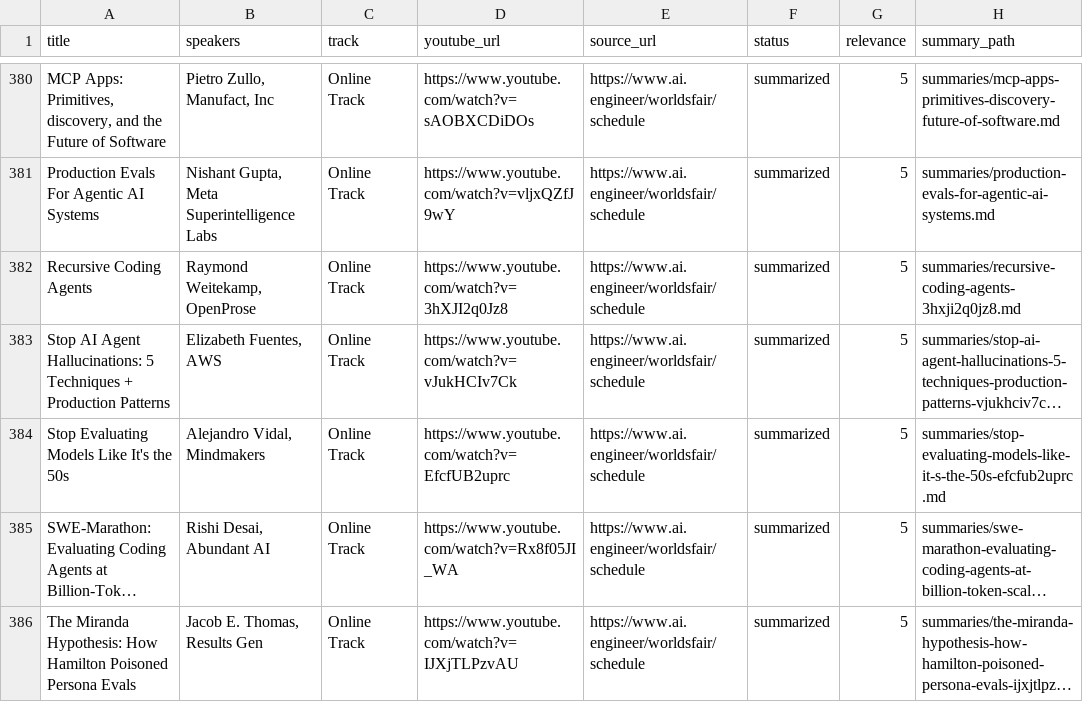
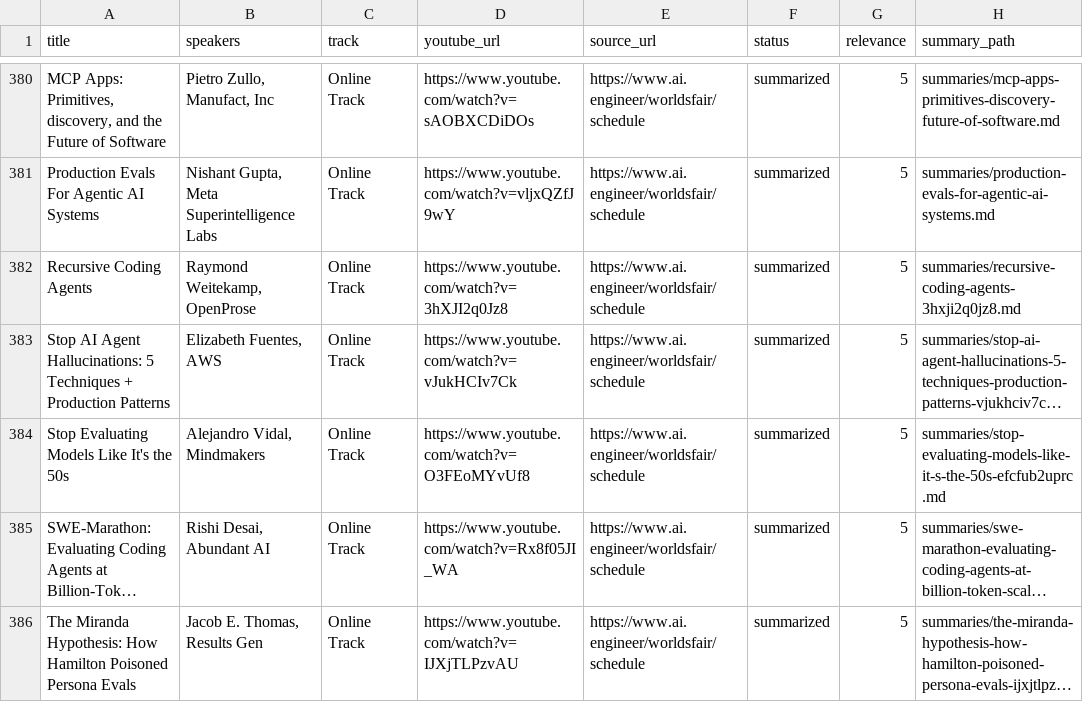
Before and after one commit to xonika9/ai-engineer-worlds-fair-2026-ru, a CSV file: manifest.csv, drawn as a sheet; only a part is shown, gaps mark what is left out; long unchanged cells end in …; the diff covers the shown part only; the diff names each change by its address in the sheet, - before the commit and + after, or states it on an @@ line.

```diff
--- a/manifest.csv
+++ b/manifest.csv
-D384 (youtube_url): https://www.youtube.com/watch?v=EfcfUB2uprc
+D384 (youtube_url): https://www.youtube.com/watch?v=O3FEoMYvUf8
```
Also changed, not shown: 10 added rows, 1 removed row and 36 edited cells elsewhere in this file, 22 other files.
